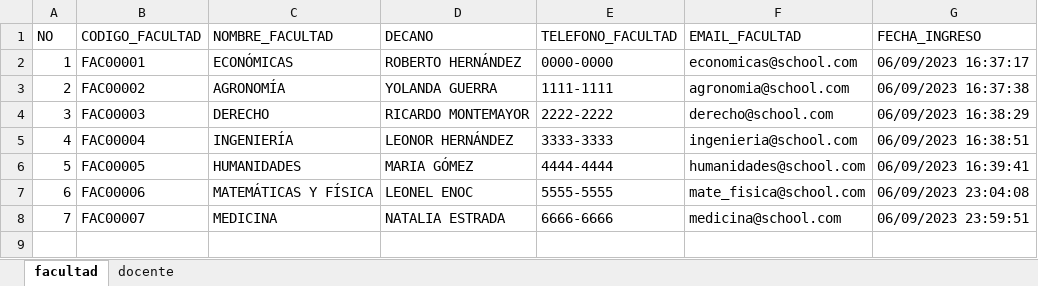
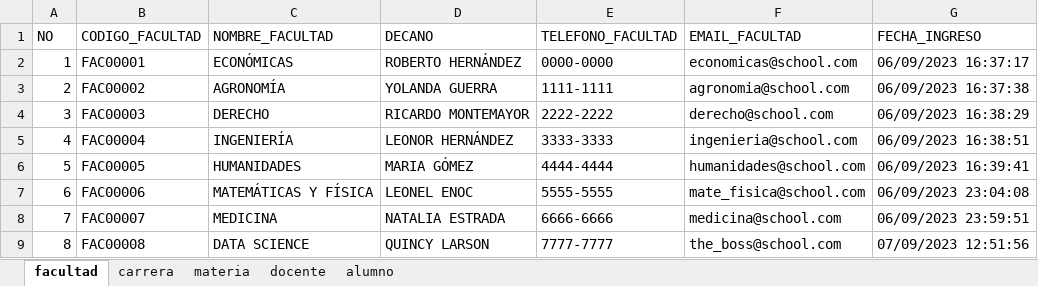
Before and after one commit to leonellee1988/GUI_School_tkkboostrap, an Excel workbook: BD_SCHOOL_2023.xlsx, sheet facultad, drawn as a sheet; values as stored, in another font and other column widths than the file's, no borders; the diff names each change by its address in the sheet, - before the commit and + after, or states it on an @@ line.

```diff
--- a/BD_SCHOOL_2023.xlsx (sheet facultad)
+++ b/BD_SCHOOL_2023.xlsx (sheet facultad)
+sheet tab: carrera
+sheet tab: materia
+sheet tab: alumno
+row 9: 8 | FAC00008 | DATA SCIENCE | QUINCY LARSON | 7777-7777 | the_boss@school.com | 07/09/2023 12:51:56
```
Also changed, not shown: sheet docente, 3 other files.
